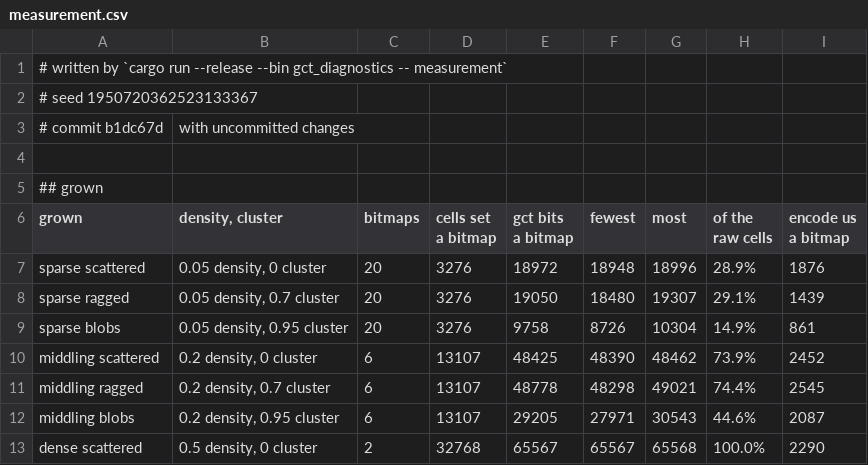
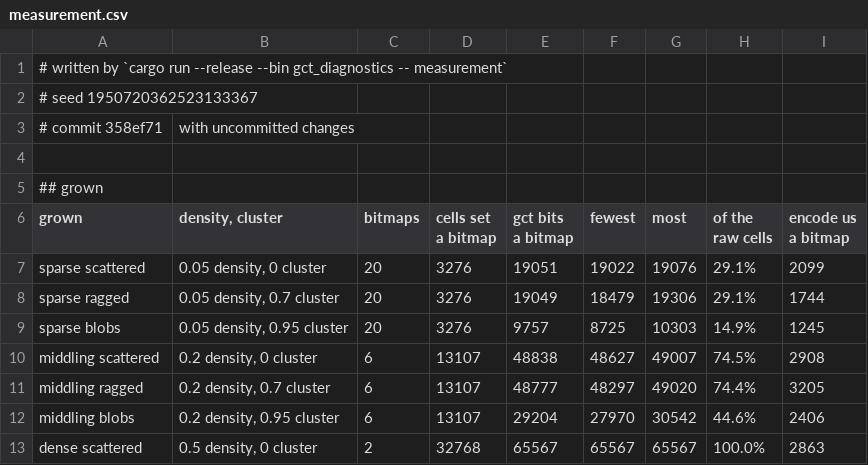
Before and after one commit to SlimiestSlimy/Civil-Egregore, a CSV file: docs/measurements/measurement.csv, drawn as a sheet; only a part is shown; the diff covers the shown part only.

```diff
--- a/docs/measurements/measurement.csv
+++ b/docs/measurements/measurement.csv
@@ -2,3 +2,3 @@
 # seed 1950720362523133367
-# commit b1dc67d, with uncommitted changes
+# commit 358ef71, with uncommitted changes
 
@@ -10,8 +10,8 @@ raw cells","encode us
 a bitmap"
-sparse scattered,"0.05 density, 0 cluster",20,3276,18972,18948,18996,28.9%,1876
-sparse ragged,"0.05 density, 0.7 cluster",20,3276,19050,18480,19307,29.1%,1439
-sparse blobs,"0.05 density, 0.95 cluster",20,3276,9758,8726,10304,14.9%,861
-middling scattered,"0.2 density, 0 cluster",6,13107,48425,48390,48462,73.9%,2452
-middling ragged,"0.2 density, 0.7 cluster",6,13107,48778,48298,49021,74.4%,2545
-middling blobs,"0.2 density, 0.95 cluster",6,13107,29205,27971,30543,44.6%,2087
-dense scattered,"0.5 density, 0 cluster",2,32768,65567,65567,65568,100.0%,2290
+sparse scattered,"0.05 density, 0 cluster",20,3276,19051,19022,19076,29.1%,2099
+sparse ragged,"0.05 density, 0.7 cluster",20,3276,19049,18479,19306,29.1%,1744
+sparse blobs,"0.05 density, 0.95 cluster",20,3276,9757,8725,10303,14.9%,1245
+middling scattered,"0.2 density, 0 cluster",6,13107,48838,48627,49007,74.5%,2908
+middling ragged,"0.2 density, 0.7 cluster",6,13107,48777,48297,49020,74.4%,3205
+middling blobs,"0.2 density, 0.95 cluster",6,13107,29204,27970,30542,44.6%,2406
+dense scattered,"0.5 density, 0 cluster",2,32768,65567,65567,65567,100.0%,2863
```
Also changed, not shown: 155 edited cells elsewhere in this file, docs/measurements/census.csv, docs/measurements/noise.csv, 13 other files.
